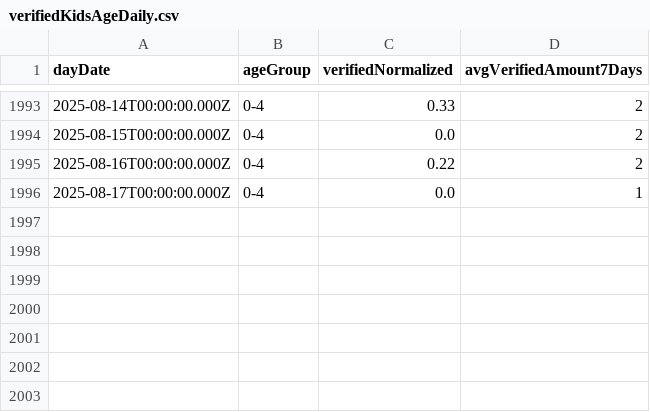
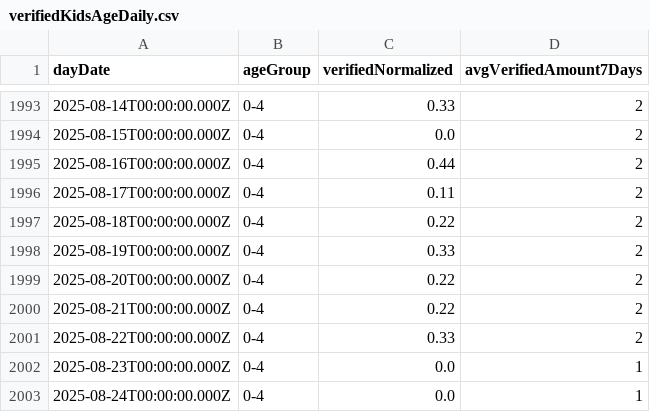
Before and after one commit to yuval-harpaz/covid-19-israel-matlab, a CSV file: data/Israel/verifiedKidsAgeDaily.csv, drawn as a sheet; only a part is shown, gaps mark what is left out.

```diff
--- a/data/Israel/verifiedKidsAgeDaily.csv
+++ b/data/Israel/verifiedKidsAgeDaily.csv
@@ -1994,3 +1994,10 @@ dayDate,ageGroup,verifiedNormalized,avgVerifiedAmount7Days
 2025-08-15T00:00:00.000Z,0-4,0.0,2
-2025-08-16T00:00:00.000Z,0-4,0.22,2
-2025-08-17T00:00:00.000Z,0-4,0.0,1
+2025-08-16T00:00:00.000Z,0-4,0.44,2
+2025-08-17T00:00:00.000Z,0-4,0.11,2
+2025-08-18T00:00:00.000Z,0-4,0.22,2
+2025-08-19T00:00:00.000Z,0-4,0.33,2
+2025-08-20T00:00:00.000Z,0-4,0.22,2
+2025-08-21T00:00:00.000Z,0-4,0.22,2
+2025-08-22T00:00:00.000Z,0-4,0.33,2
+2025-08-23T00:00:00.000Z,0-4,0.0,1
+2025-08-24T00:00:00.000Z,0-4,0.0,1
```
Also changed, not shown: data/Israel/SeriousVaccinationStatusDaily.csv, data/Israel/deadPatientsPerDate.csv, 2 other files.
